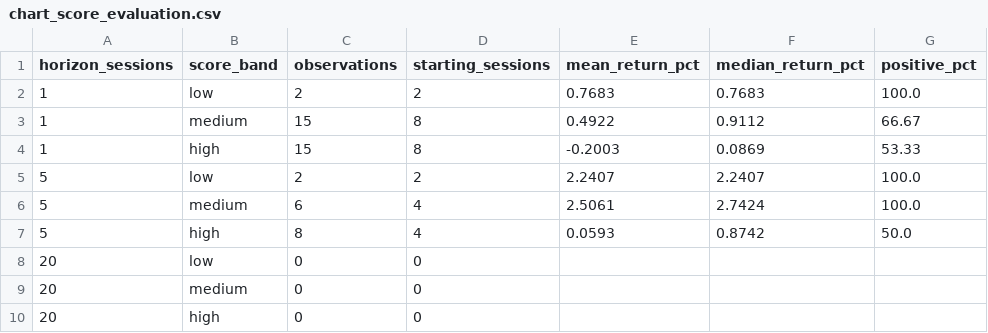
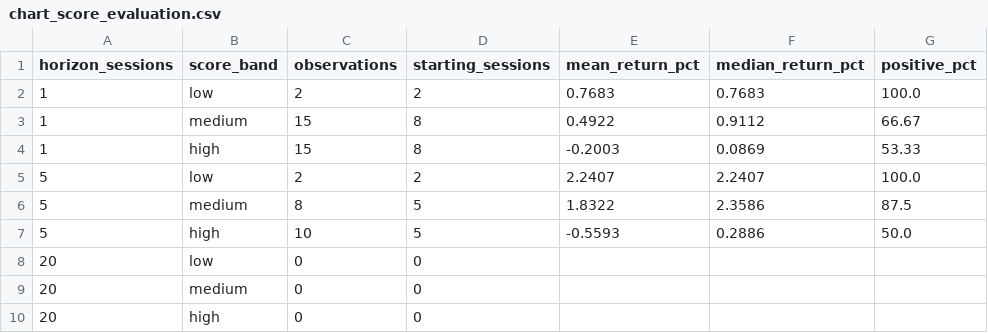
Before and after one commit to iikaitlynii/trading-bot, a CSV file: paper/chart_score_evaluation.csv, drawn as a sheet.

```diff
--- a/paper/chart_score_evaluation.csv
+++ b/paper/chart_score_evaluation.csv
@@ -5,4 +5,4 @@ horizon_sessions,score_band,observations,starting_sessions,mean_return_pct,media
 5,low,2,2,2.2407,2.2407,100.0
-5,medium,6,4,2.5061,2.7424,100.0
-5,high,8,4,0.0593,0.8742,50.0
+5,medium,8,5,1.8322,2.3586,87.5
+5,high,10,5,-0.5593,0.2886,50.0
 20,low,0,0,,,
```
Also changed, not shown: paper/chart_outcomes.csv, paper/performance.csv, 9 other files.
